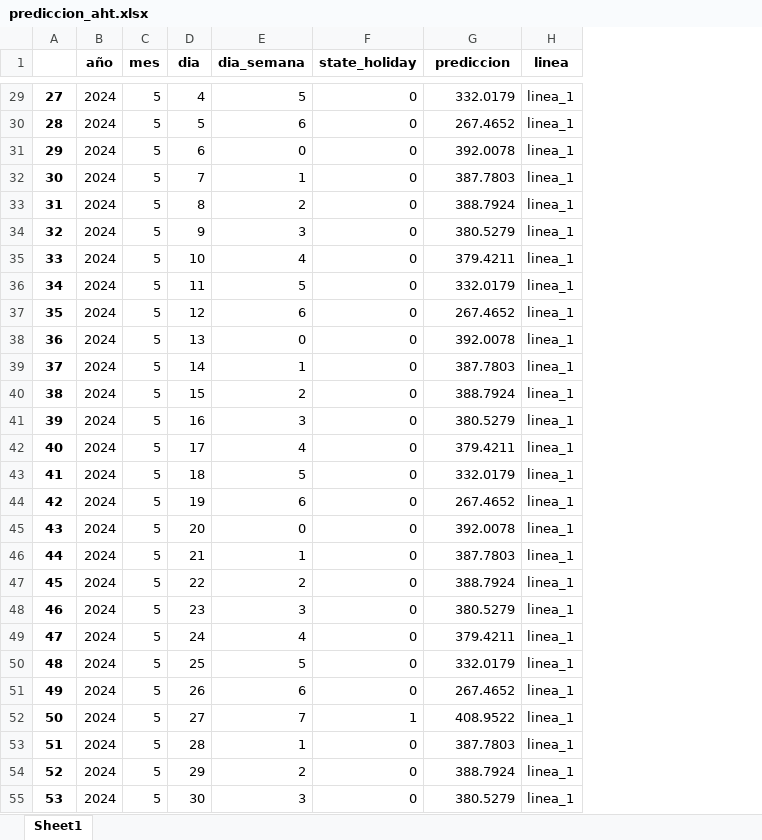
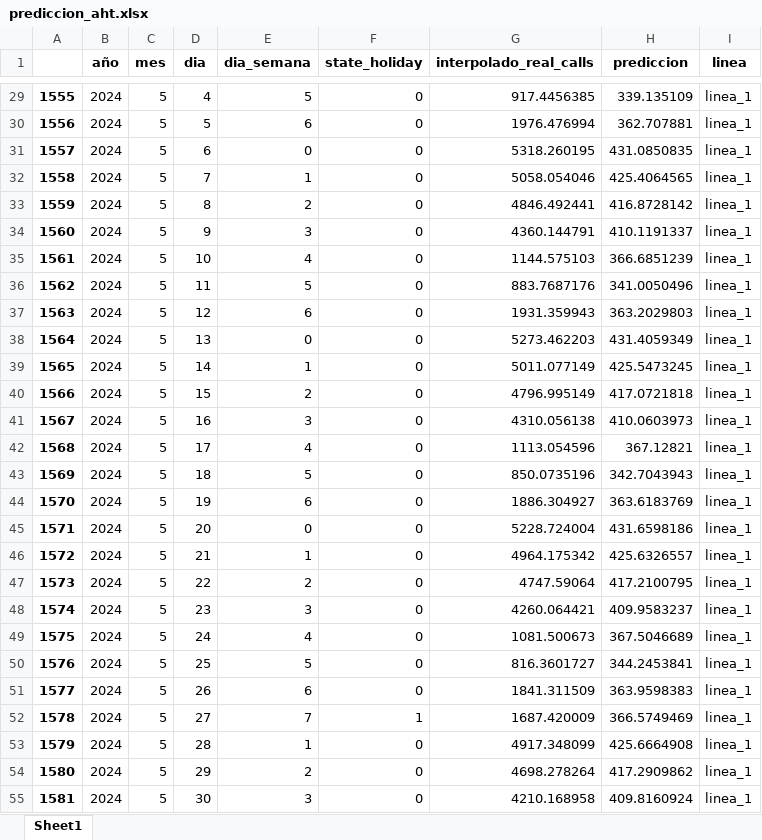
Before and after one commit to lvroca/tfm, an Excel workbook: prediccion_aht.xlsx, sheet Sheet1, drawn as a sheet; only a part is shown, gaps mark what is left out; values as stored, in another font and other column widths than the file's, no borders; removed rows and columns are numbered as before the commit, all else as after; the diff covers the shown part only; the diff names each change by its address in the sheet, - before the commit and + after, or states it on an @@ line.

```diff
--- a/prediccion_aht.xlsx (sheet Sheet1)
+++ b/prediccion_aht.xlsx (sheet Sheet1)
-column A, rows 29-55: 27 | 28 | 29 | 30 | 31 | 32 | 33 | 34 | 35 | 36 | 37 | 38 | 39 | 40 | 41 | 42 | 43 | 44 | 45 | 46 | 47 | 48 | 49 | 50 | 51 | 52 | 53
+column A, rows 29-55: 1555 | 1556 | 1557 | 1558 | 1559 | 1560 | 1561 | 1562 | 1563 | 1564 | 1565 | 1566 | 1567 | 1568 | 1569 | 1570 | 1571 | 1572 | 1573 | 1574 | 1575 | 1576 | 1577 | 1578 | 1579 | 1580 | 1581
+column G (interpolado_real_calls), rows 29-55: 917.4456385 | 1976.476994 | 5318.260195 | 5058.054046 | 4846.492441 | 4360.144791 | 1144.575103 | 883.7687176 | 1931.359943 | 5273.462203 | 5011.077149 | 4796.995149 | 4310.056138 | 1113.054596 | 850.0735196 | 1886.304927 | 5228.724004 | 4964.175342 | 4747.59064 | 4260.064421 | 1081.500673 | 816.3601727 | 1841.311509 | 1687.420009 | 4917.348099 | 4698.278264 | 4210.168958
-H29 (prediccion): 332.0179
+H29 (prediccion): 339.135109
-H30 (prediccion): 267.4652
+H30 (prediccion): 362.707881
-H31 (prediccion): 392.0078
+H31 (prediccion): 431.0850835
-H32 (prediccion): 387.7803
+H32 (prediccion): 425.4064565
-H33 (prediccion): 388.7924
+H33 (prediccion): 416.8728142
-H34 (prediccion): 380.5279
+H34 (prediccion): 410.1191337
-H35 (prediccion): 379.4211
+H35 (prediccion): 366.6851239
-H36 (prediccion): 332.0179
+H36 (prediccion): 341.0050496
-H37 (prediccion): 267.4652
+H37 (prediccion): 363.2029803
-H38 (prediccion): 392.0078
+H38 (prediccion): 431.4059349
-H39 (prediccion): 387.7803
+H39 (prediccion): 425.5473245
-H40 (prediccion): 388.7924
+H40 (prediccion): 417.0721818
-H41 (prediccion): 380.5279
+H41 (prediccion): 410.0603973
-H42 (prediccion): 379.4211
+H42 (prediccion): 367.12821
-H43 (prediccion): 332.0179
+H43 (prediccion): 342.7043943
-H44 (prediccion): 267.4652
+H44 (prediccion): 363.6183769
-H45 (prediccion): 392.0078
+H45 (prediccion): 431.6598186
-H46 (prediccion): 387.7803
+H46 (prediccion): 425.6326557
-H47 (prediccion): 388.7924
+H47 (prediccion): 417.2100795
-H48 (prediccion): 380.5279
+H48 (prediccion): 409.9583237
-H49 (prediccion): 379.4211
+H49 (prediccion): 367.5046689
-H50 (prediccion): 332.0179
+H50 (prediccion): 344.2453841
-H51 (prediccion): 267.4652
+H51 (prediccion): 363.9598383
-H52 (prediccion): 408.9522
+H52 (prediccion): 366.5749469
-H53 (prediccion): 387.7803
+H53 (prediccion): 425.6664908
-H54 (prediccion): 388.7924
+H54 (prediccion): 417.2909862
-H55 (prediccion): 380.5279
+H55 (prediccion): 409.8160924
```
Also changed, not shown: 1318 edited cells elsewhere in this sheet, prediccion_calls.xlsx, validacion_diaria_aht.xlsx, 3 other files.
